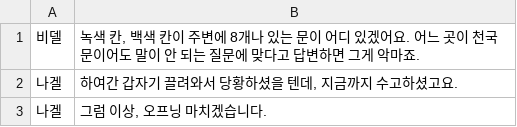
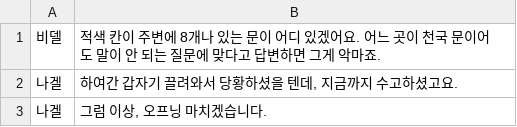
Before and after one commit to quartz04963/Truth-or-Devil, a TSV file: Assets/StreamingAssets/Dialogs/3e.tsv, drawn as a sheet.

```diff
--- a/Assets/StreamingAssets/Dialogs/3e.tsv
+++ b/Assets/StreamingAssets/Dialogs/3e.tsv
@@ -1,2 +1,2 @@
-비델	녹색 칸, 백색 칸이 주변에 8개나 있는 문이 어디 있겠어요. 어느 곳이 천국 문이어도 말이 안 되는 질문에 맞다고 답변하면 그게 악마죠.
+비델	적색 칸이 주변에 8개나 있는 문이 어디 있겠어요. 어느 곳이 천국 문이어도 말이 안 되는 질문에 맞다고 답변하면 그게 악마죠.
 나겔	하여간 갑자기 끌려와서 당황하셨을 텐데, 지금까지 수고하셨고요.
```
Also changed, not shown: Assets/StreamingAssets/Dialogs/4e.tsv, Assets/StreamingAssets/Dialogs/4p.tsv.
